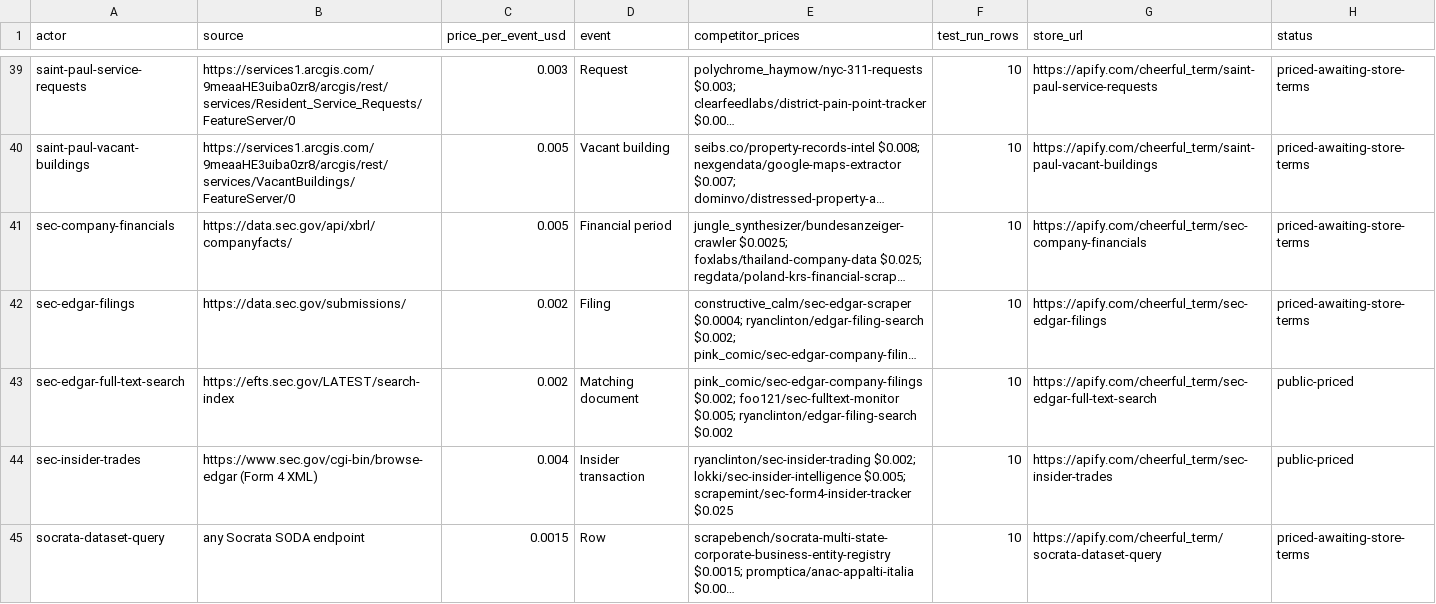
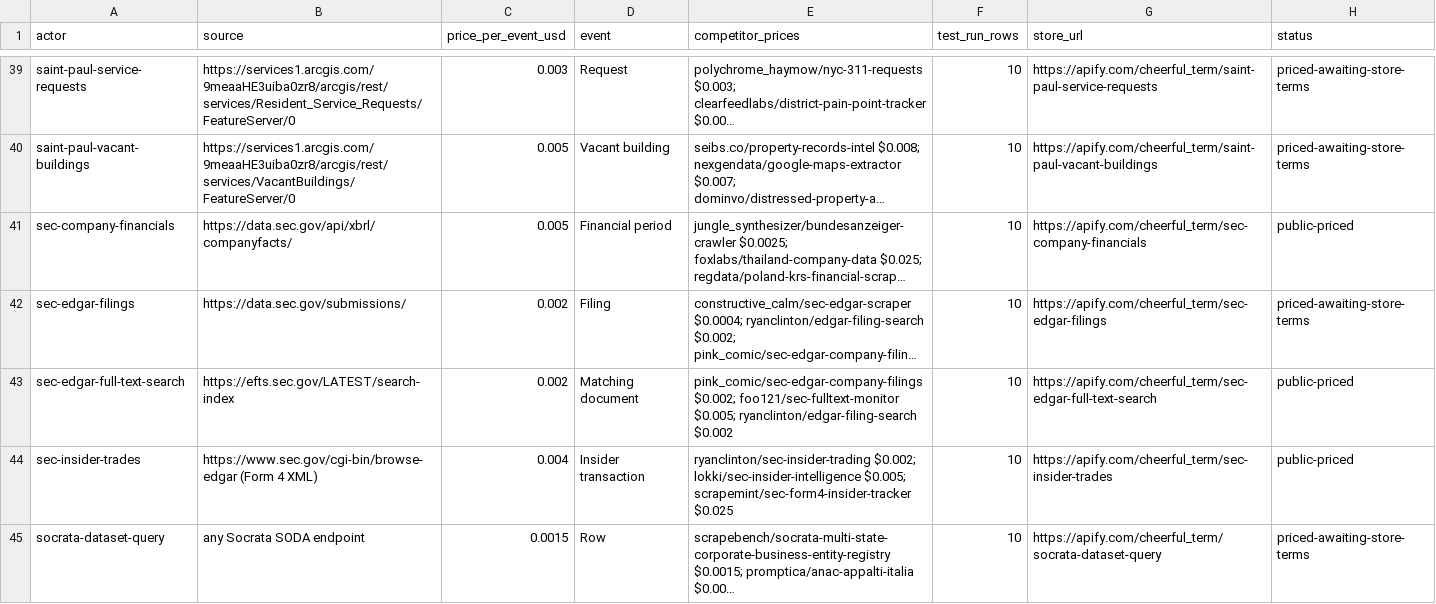
Before and after one commit to 2016judea/apify-actors, a TSV file: ledger.tsv, drawn as a sheet; only a part is shown, gaps mark what is left out; long unchanged cells end in …; the diff names each change by its address in the sheet, - before the commit and + after, or states it on an @@ line.

```diff
--- a/ledger.tsv
+++ b/ledger.tsv
-H41 (status): priced-awaiting-store-terms
+H41 (status): public-priced
```
Also changed, not shown: 1 other file.
